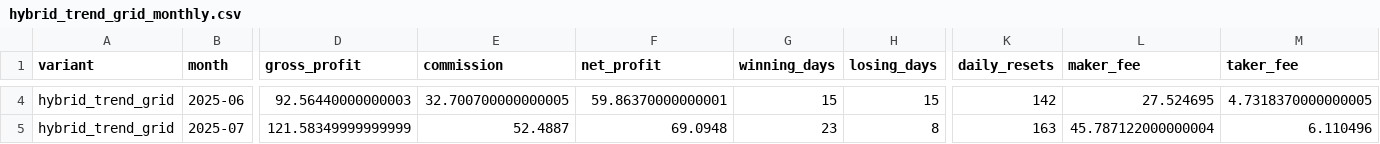
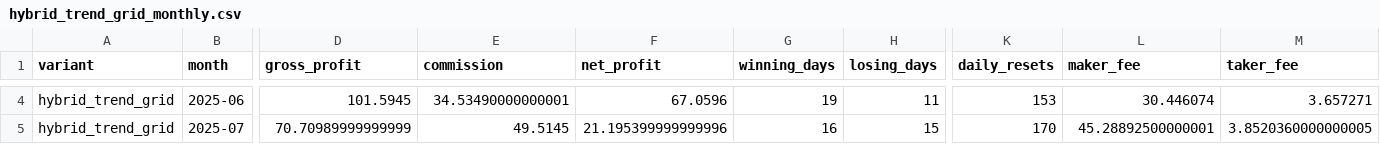
Before and after one commit to QQjacktoggy/Cry2, a CSV file: jackbot/data/hybrid_trend_grid_monthly.csv, drawn as a sheet; only a part is shown, gaps mark what is left out; the diff covers the shown part only; the diff names each change by its address in the sheet, - before the commit and + after, or states it on an @@ line.

```diff
--- a/jackbot/data/hybrid_trend_grid_monthly.csv
+++ b/jackbot/data/hybrid_trend_grid_monthly.csv
-D4 (gross_profit): 92.56440000000003
+D4 (gross_profit): 101.5945
-E4 (commission): 32.700700000000005
+E4 (commission): 34.53490000000001
-F4 (net_profit): 59.86370000000001
+F4 (net_profit): 67.0596
-G4 (winning_days): 15
+G4 (winning_days): 19
-H4 (losing_days): 15
+H4 (losing_days): 11
-K4 (daily_resets): 142
+K4 (daily_resets): 153
-L4 (maker_fee): 27.524695
+L4 (maker_fee): 30.446074
-M4 (taker_fee): 4.7318370000000005
+M4 (taker_fee): 3.657271
-D5 (gross_profit): 121.58349999999999
+D5 (gross_profit): 70.70989999999999
-E5 (commission): 52.4887
+E5 (commission): 49.5145
-F5 (net_profit): 69.0948
+F5 (net_profit): 21.195399999999996
-G5 (winning_days): 23
+G5 (winning_days): 16
-H5 (losing_days): 8
+H5 (losing_days): 15
-K5 (daily_resets): 163
+K5 (daily_resets): 170
-L5 (maker_fee): 45.787122000000004
+L5 (maker_fee): 45.28892500000001
-M5 (taker_fee): 6.110496
+M5 (taker_fee): 3.8520360000000005
```
Also changed, not shown: 129 edited cells elsewhere in this file, jackbot/data/baseline_grid_monthly.csv, jackbot/data/fee_aware_grid_monthly.csv, 6 other files.
